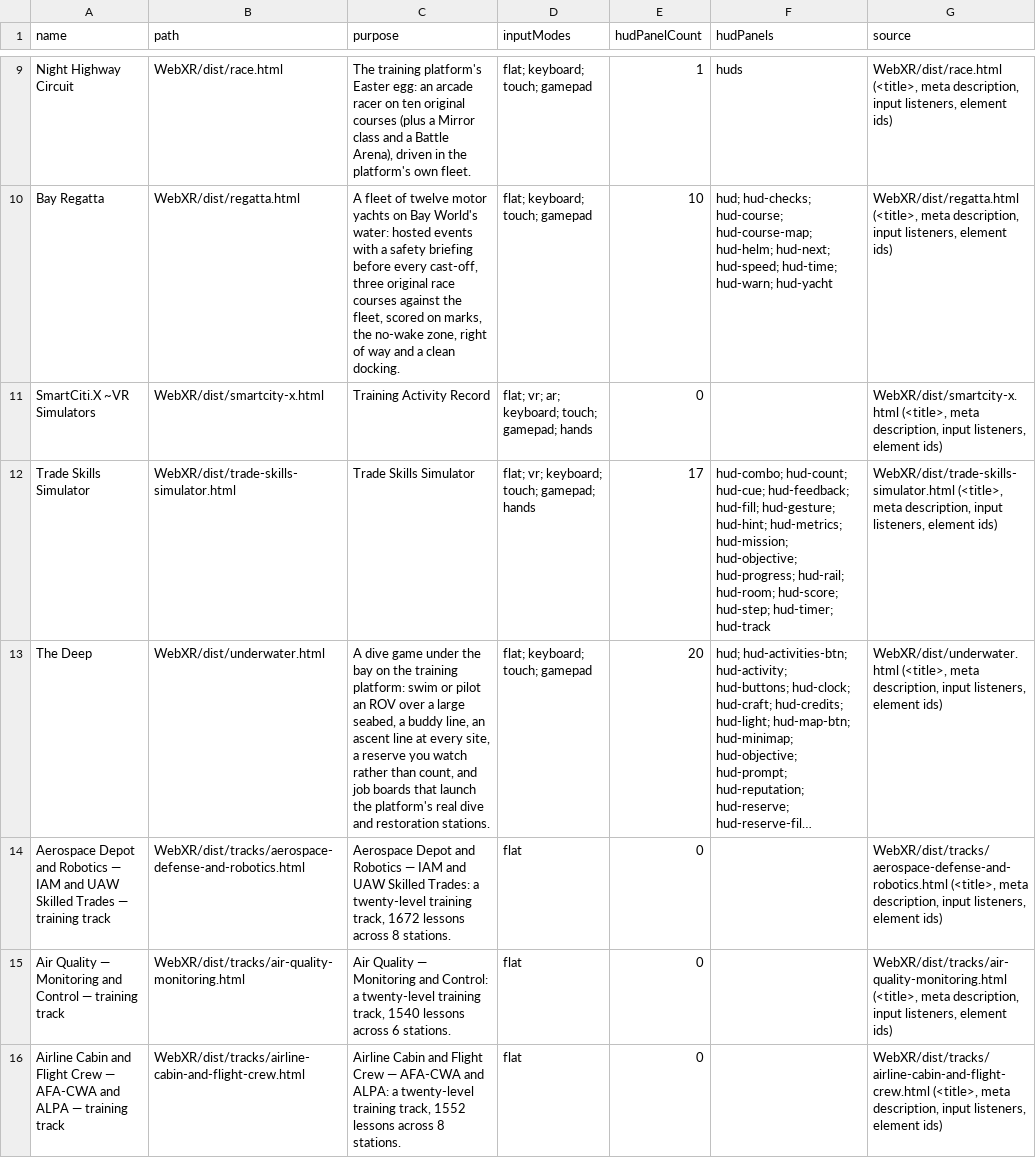
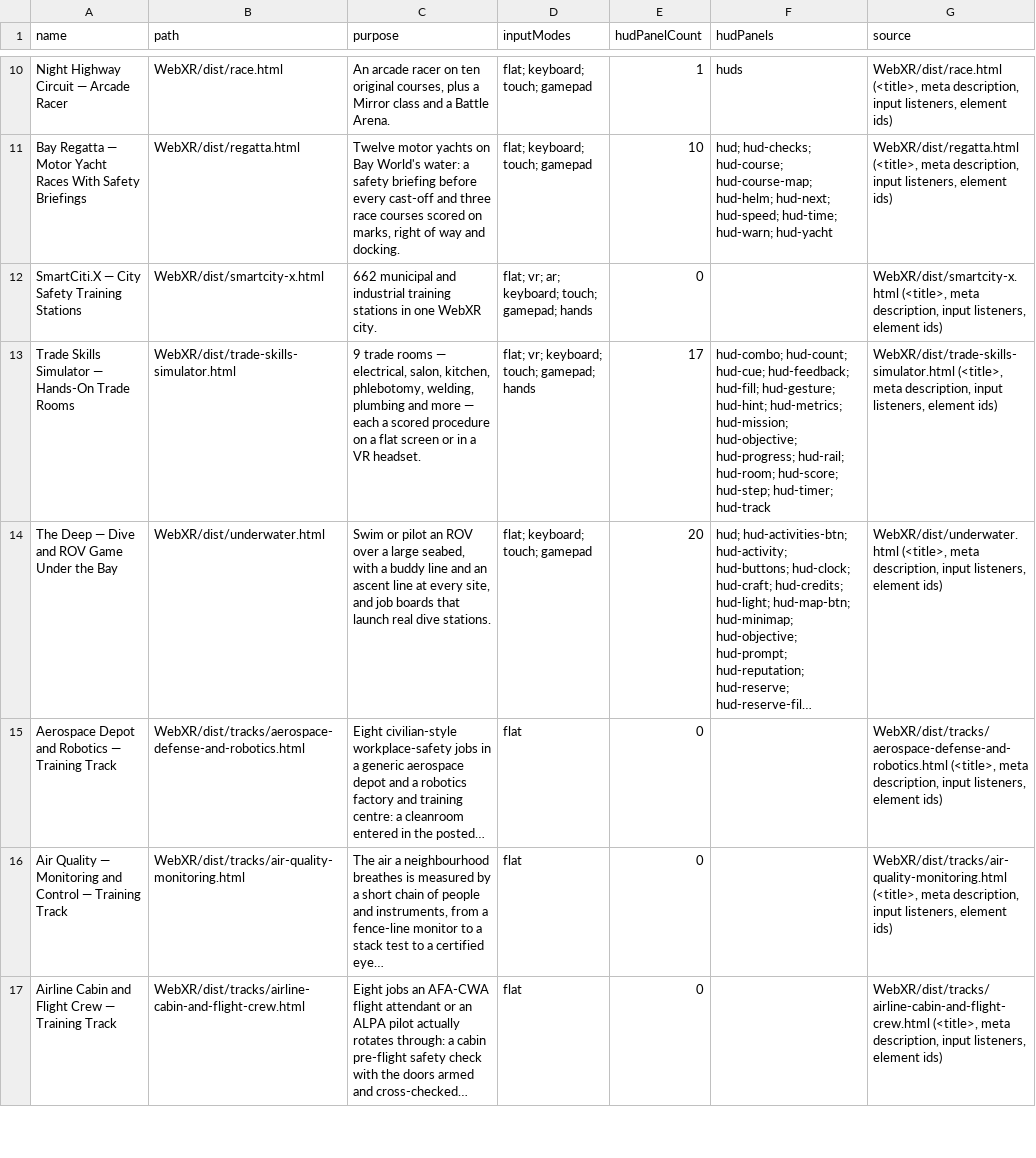
Before and after one commit to AGIFutureFoundation/vr-safety-training, a CSV file: docs/investor/ui-surfaces.csv, drawn as a sheet; only a part is shown, gaps mark what is left out; long unchanged cells end in …; addresses are those after the commit; the diff covers the shown part only; the diff names each change by its address in the sheet, - before the commit and + after, or states it on an @@ line.

```diff
--- a/docs/investor/ui-surfaces.csv
+++ b/docs/investor/ui-surfaces.csv
-A10 (name): Night Highway Circuit
+A10 (name): Night Highway Circuit — Arcade Racer
-C10 (purpose): The training platform's Easter egg: an arcade racer on ten original courses (plus a Mirror class and a Battle Arena), driven in the platform's own fleet.
+C10 (purpose): An arcade racer on ten original courses, plus a Mirror class and a Battle Arena.
-A11 (name): Bay Regatta
+A11 (name): Bay Regatta — Motor Yacht Races With Safety Briefings
-C11 (purpose): A fleet of twelve motor yachts on Bay World's water: hosted events with a safety briefing before every cast-off, three original race courses against the fleet, scored on marks, the no-wake zone, right of way and a clean docking.
+C11 (purpose): Twelve motor yachts on Bay World's water: a safety briefing before every cast-off and three race courses scored on marks, right of way and docking.
-A12 (name): SmartCiti.X ~VR Simulators
+A12 (name): SmartCiti.X — City Safety Training Stations
-C12 (purpose): Training Activity Record
+C12 (purpose): 662 municipal and industrial training stations in one WebXR city.
-A13 (name): Trade Skills Simulator
+A13 (name): Trade Skills Simulator — Hands-On Trade Rooms
-C13 (purpose): Trade Skills Simulator
+C13 (purpose): 9 trade rooms — electrical, salon, kitchen, phlebotomy, welding, plumbing and more — each a scored procedure on a flat screen or in a VR headset.
-A14 (name): The Deep
+A14 (name): The Deep — Dive and ROV Game Under the Bay
-C14 (purpose): A dive game under the bay on the training platform: swim or pilot an ROV over a large seabed, a buddy line, an ascent line at every site, a reserve you watch rather than count, and job boards that launch the platform's real dive and restoration stations.
+C14 (purpose): Swim or pilot an ROV over a large seabed, with a buddy line and an ascent line at every site, and job boards that launch real dive stations.
-A15 (name): …Robotics — IAM and UAW Skilled Trades — training track
+A15 (name): …Robotics — Training Track
-C15 (purpose): Aerospace Depot and Robotics — IAM and UAW Skilled Trades: a twenty-level training track, 1672 lessons across 8 stations.
+C15 (purpose): Eight civilian-style workplace-safety jobs in a generic aerospace depot and a robotics factory and training centre: a cleanroom entered in the posted…
-A16 (name): …Control — training track
+A16 (name): …Control — Training Track
-C16 (purpose): Air Quality — Monitoring and Control: a twenty-level training track, 1540 lessons across 6 stations.
+C16 (purpose): The air a neighbourhood breathes is measured by a short chain of people and instruments, from a fence-line monitor to a stack test to a certified eye…
-A17 (name): …Crew — AFA-CWA and ALPA — training track
+A17 (name): …Crew — Training Track
-C17 (purpose): Airline Cabin and Flight Crew — AFA-CWA and ALPA: a twenty-level training track, 1552 lessons across 8 stations.
+C17 (purpose): Eight jobs an AFA-CWA flight attendant or an ALPA pilot actually rotates through: a cabin pre-flight safety check with the doors armed and cross-checked…
```
Also changed, not shown: 1 added row and 128 edited cells elsewhere in this file, 3 other files.
